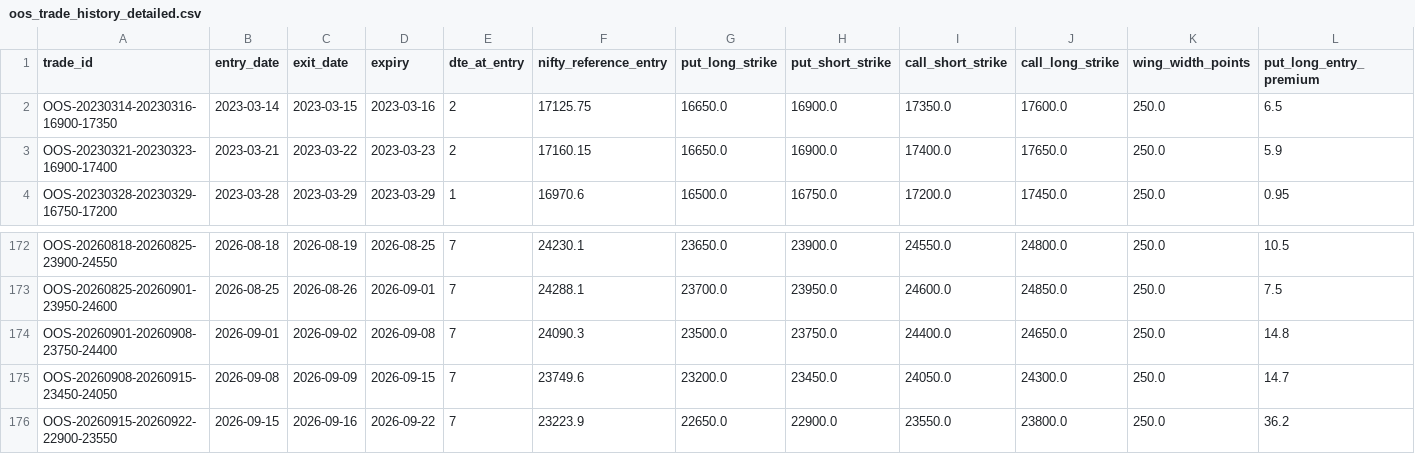
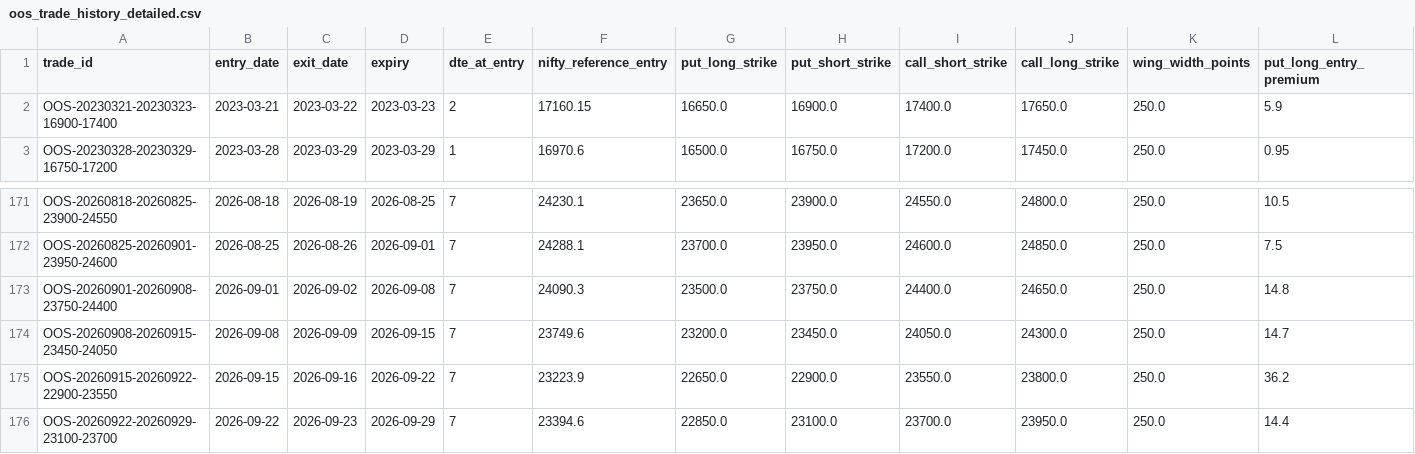
Before and after one commit to vishnuvcr/Iron_condor, a CSV file: data/research/oos_trade_history_detailed.csv, drawn as a sheet; only a part is shown, gaps mark what is left out; removed rows and columns are numbered as before the commit, all else as after; rows hold the shown columns only; the diff names each change by its address in the sheet, - before the commit and + after, or states it on an @@ line.

```diff
--- a/data/research/oos_trade_history_detailed.csv
+++ b/data/research/oos_trade_history_detailed.csv
-row 2: OOS-20230314-20230316-16900-17350 | 2023-03-14 | 2023-03-15 | 2023-03-16 | 2 | 17125.75 | 16650.0 | 16900.0 | 17350.0 | 17600.0 | 250.0 | 6.5
+row 176: OOS-20260922-20260929-23100-23700 | 2026-09-22 | 2026-09-23 | 2026-09-29 | 7 | 23394.6 | 22850.0 | 23100.0 | 23700.0 | 23950.0 | 250.0 | 14.4
```
Also changed, not shown: data/research/oos_trade_history.csv, data/research/oos_train_parameter_leaderboard.csv, 9 other files.
